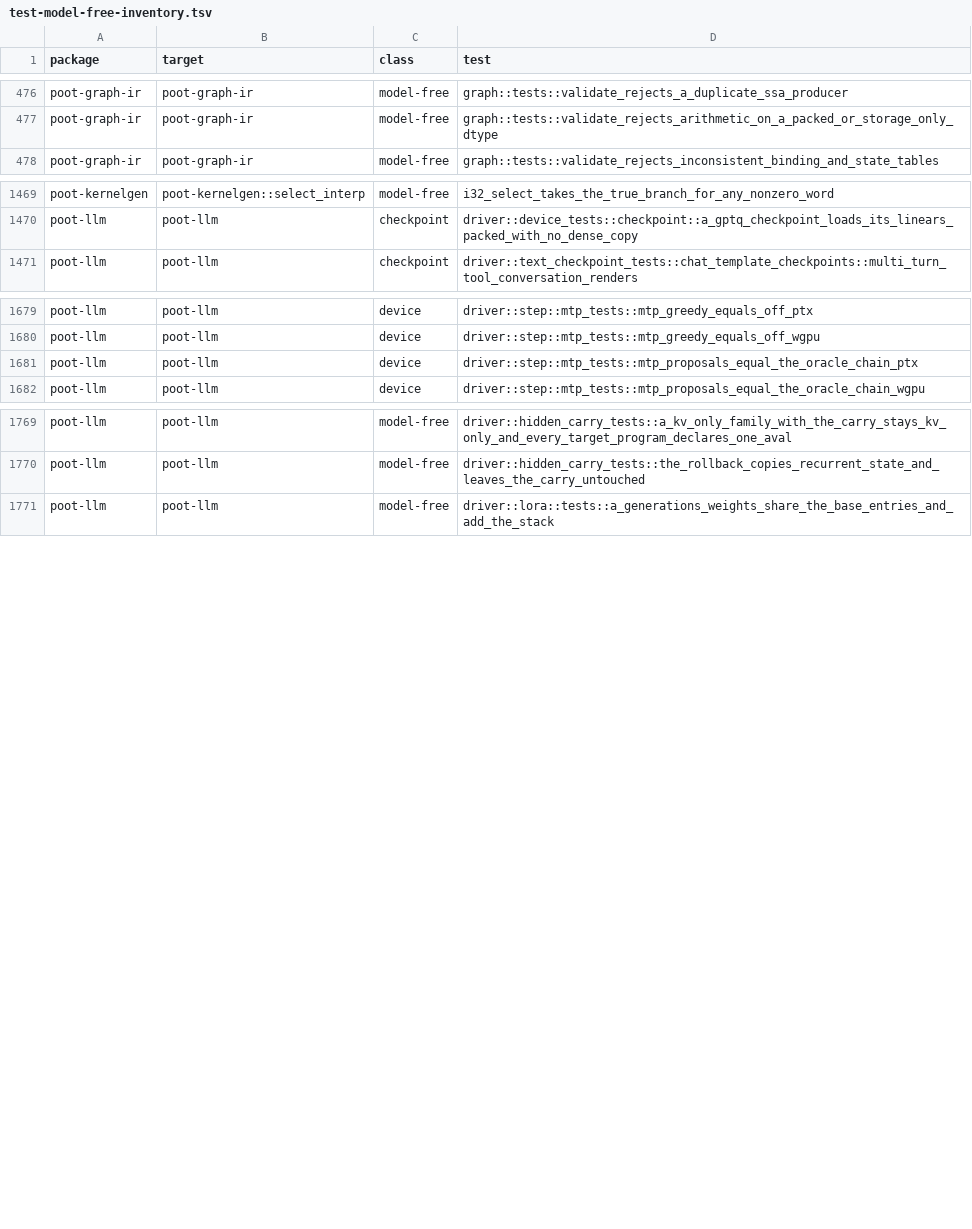
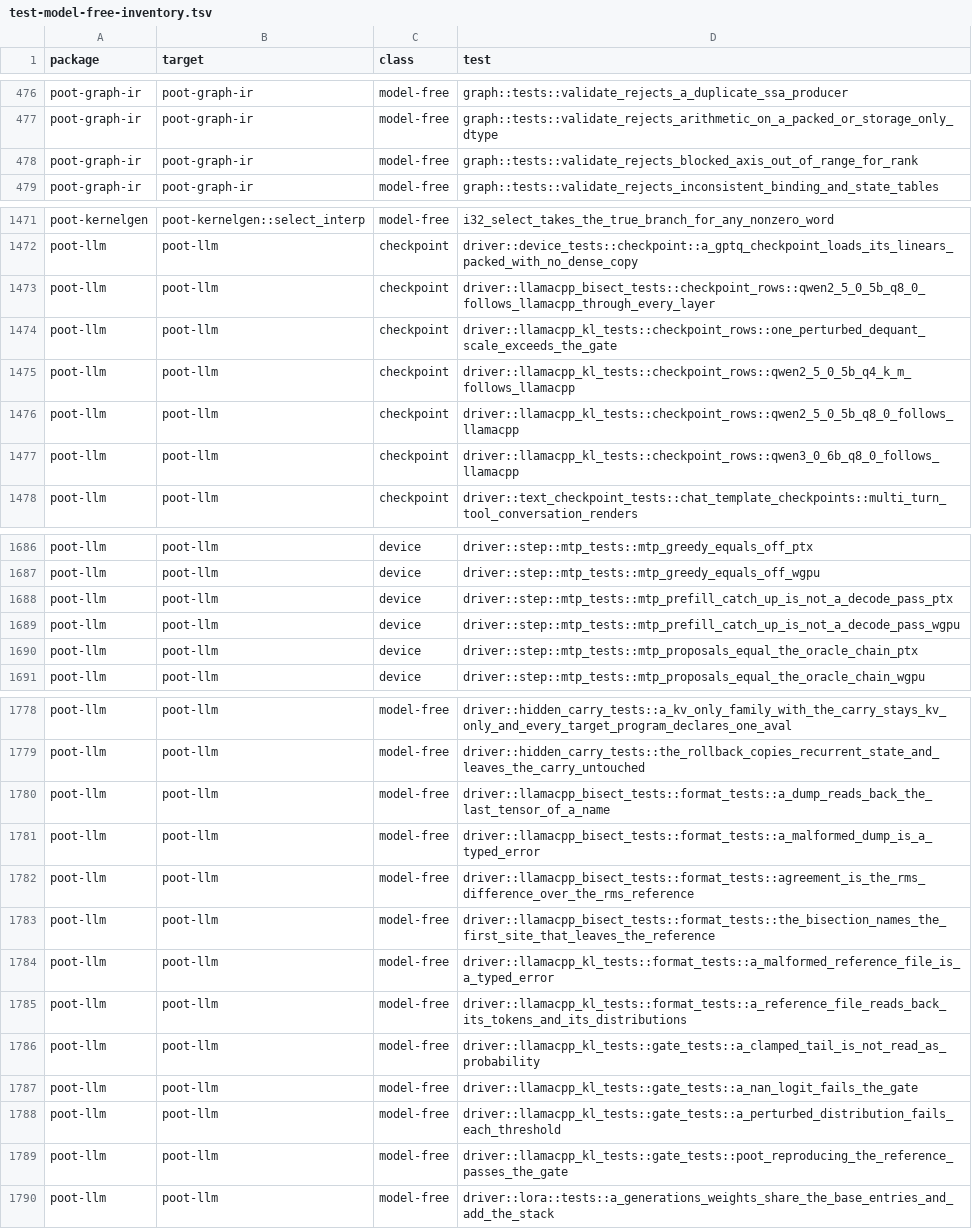
Before and after one commit to kikijiki/poot, a TSV file: scripts/test-model-free-inventory.tsv, drawn as a sheet; only a part is shown, gaps mark what is left out; the diff covers the shown part only.

Commit message:
Teacher-forced KL gate against llama.cpp, GLM MTP and QSA key-cache receipts, repeatable diagrams
6 changes, in the order they landed:

- Merge card/1141: KL-vs-llama.cpp teacher-forced gate on the same GGUF (small models) (POOT-1141)
- Merge card/1154: Repeatable diagram rendering: authored SVG sources to the README and website PNGs (just diagrams, --check, index.json) (POOT-1154)
- Merge card/1144: GLM MTP on the real checkpoint: acceptance, p and round-time breakdown (k=1,2,3) against a no-draft control, on a pod (POOT-1144)
- Merge card/1143 stage 1: incremental block-key cache for the QSA indexer (POOT-1143)
- Format benchmarks/README.md so docs-check passes
- Merge card/1156: Root-cause the poot vs llama.cpp mean KL gap (0.032 vs llama.cpp backend noise 0.0014) on Qwen2.5/Qwen3 Q8_0 and Q4_K_M (POOT-1156)

```diff
--- a/scripts/test-model-free-inventory.tsv
+++ b/scripts/test-model-free-inventory.tsv
@@ -477,2 +477,3 @@ poot-graph-ir	poot-graph-ir	model-free	graph::tests::validate_rejects_a_duplicat
 poot-graph-ir	poot-graph-ir	model-free	graph::tests::validate_rejects_arithmetic_on_a_packed_or_storage_only_dtype
+poot-graph-ir	poot-graph-ir	model-free	graph::tests::validate_rejects_blocked_axis_out_of_range_for_rank
 poot-graph-ir	poot-graph-ir	model-free	graph::tests::validate_rejects_inconsistent_binding_and_state_tables
@@ -1470,2 +1472,7 @@ poot-kernelgen	poot-kernelgen::select_interp	model-free	i32_select_takes_the_tru
 poot-llm	poot-llm	checkpoint	driver::device_tests::checkpoint::a_gptq_checkpoint_loads_its_linears_packed_with_no_dense_copy
+poot-llm	poot-llm	checkpoint	driver::llamacpp_bisect_tests::checkpoint_rows::qwen2_5_0_5b_q8_0_follows_llamacpp_through_every_layer
+poot-llm	poot-llm	checkpoint	driver::llamacpp_kl_tests::checkpoint_rows::one_perturbed_dequant_scale_exceeds_the_gate
+poot-llm	poot-llm	checkpoint	driver::llamacpp_kl_tests::checkpoint_rows::qwen2_5_0_5b_q4_k_m_follows_llamacpp
+poot-llm	poot-llm	checkpoint	driver::llamacpp_kl_tests::checkpoint_rows::qwen2_5_0_5b_q8_0_follows_llamacpp
+poot-llm	poot-llm	checkpoint	driver::llamacpp_kl_tests::checkpoint_rows::qwen3_0_6b_q8_0_follows_llamacpp
 poot-llm	poot-llm	checkpoint	driver::text_checkpoint_tests::chat_template_checkpoints::multi_turn_tool_conversation_renders
@@ -1680,2 +1687,4 @@ poot-llm	poot-llm	device	driver::step::mtp_tests::mtp_greedy_equals_off_ptx
 poot-llm	poot-llm	device	driver::step::mtp_tests::mtp_greedy_equals_off_wgpu
+poot-llm	poot-llm	device	driver::step::mtp_tests::mtp_prefill_catch_up_is_not_a_decode_pass_ptx
+poot-llm	poot-llm	device	driver::step::mtp_tests::mtp_prefill_catch_up_is_not_a_decode_pass_wgpu
 poot-llm	poot-llm	device	driver::step::mtp_tests::mtp_proposals_equal_the_oracle_chain_ptx
@@ -1770,2 +1779,12 @@ poot-llm	poot-llm	model-free	driver::hidden_carry_tests::a_kv_only_family_with_t
 poot-llm	poot-llm	model-free	driver::hidden_carry_tests::the_rollback_copies_recurrent_state_and_leaves_the_carry_untouched
+poot-llm	poot-llm	model-free	driver::llamacpp_bisect_tests::format_tests::a_dump_reads_back_the_last_tensor_of_a_name
+poot-llm	poot-llm	model-free	driver::llamacpp_bisect_tests::format_tests::a_malformed_dump_is_a_typed_error
+poot-llm	poot-llm	model-free	driver::llamacpp_bisect_tests::format_tests::agreement_is_the_rms_difference_over_the_rms_reference
+poot-llm	poot-llm	model-free	driver::llamacpp_bisect_tests::format_tests::the_bisection_names_the_first_site_that_leaves_the_reference
+poot-llm	poot-llm	model-free	driver::llamacpp_kl_tests::format_tests::a_malformed_reference_file_is_a_typed_error
+poot-llm	poot-llm	model-free	driver::llamacpp_kl_tests::format_tests::a_reference_file_reads_back_its_tokens_and_its_distributions
+poot-llm	poot-llm	model-free	driver::llamacpp_kl_tests::gate_tests::a_clamped_tail_is_not_read_as_probability
+poot-llm	poot-llm	model-free	driver::llamacpp_kl_tests::gate_tests::a_nan_logit_fails_the_gate
+poot-llm	poot-llm	model-free	driver::llamacpp_kl_tests::gate_tests::a_perturbed_distribution_fails_each_threshold
+poot-llm	poot-llm	model-free	driver::llamacpp_kl_tests::gate_tests::poot_reproducing_the_reference_passes_the_gate
 poot-llm	poot-llm	model-free	driver::lora::tests::a_generations_weights_share_the_base_entries_and_add_the_stack
```
Also changed, not shown: 13 added rows and 2 removed rows elsewhere in this file, 48 other files.
